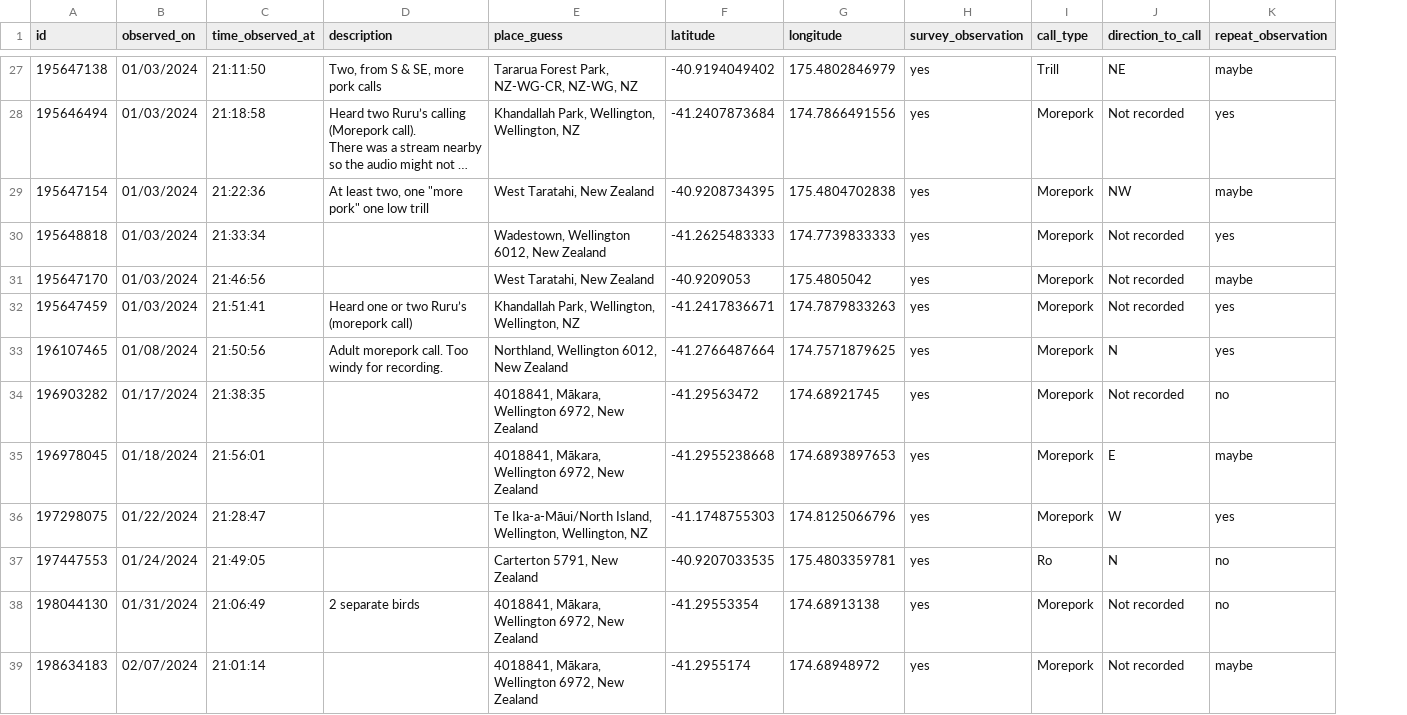
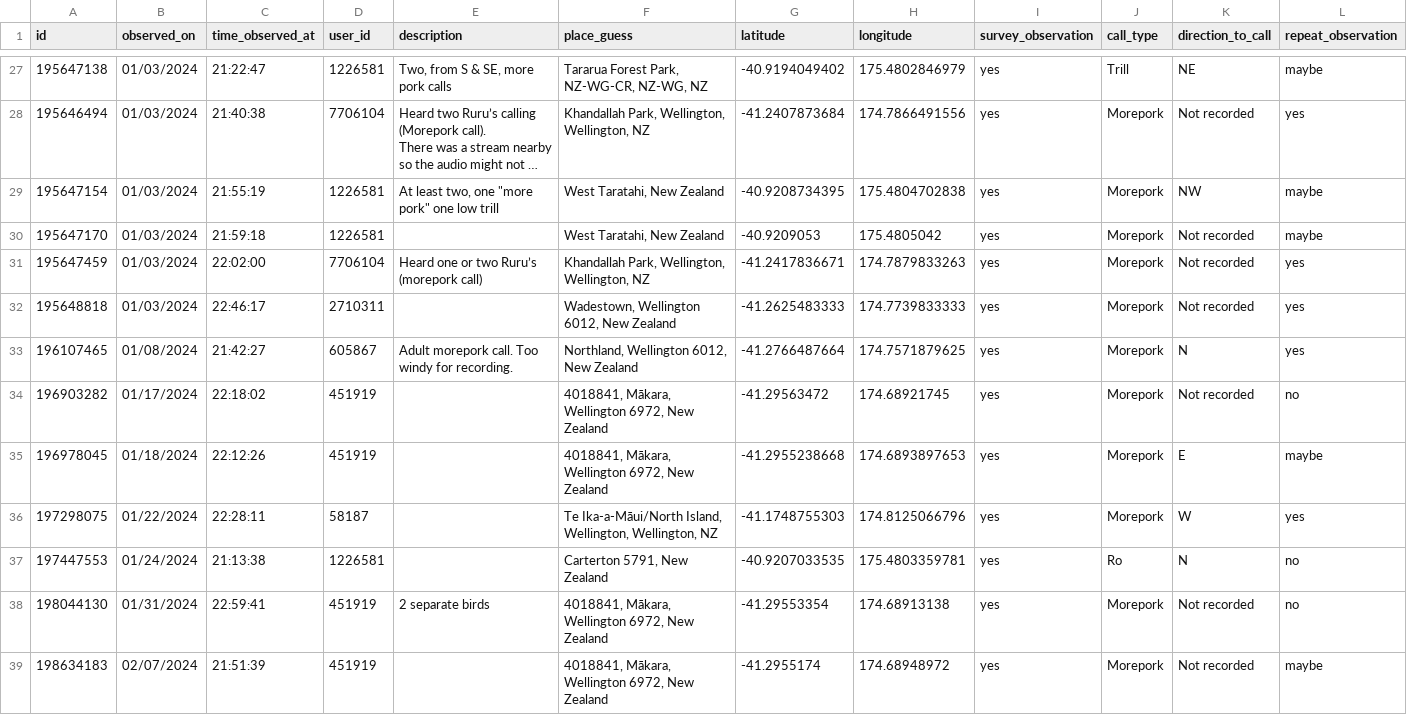
Before and after one commit to mei-tan/citizen_ruru_repo, a CSV file: data/surveyed_obs_cleaned.csv, drawn as a sheet; only a part is shown, gaps mark what is left out; long unchanged cells end in …; removed rows and columns are numbered as before the commit, all else as after; the diff covers the shown part only; the diff names each change by its address in the sheet, - before the commit and + after, or states it on an @@ line.

```diff
--- a/data/surveyed_obs_cleaned.csv
+++ b/data/surveyed_obs_cleaned.csv
+column D (user_id), rows 27-31: 1226581 | 7706104 | 1226581 | 1226581 | 7706104; rows 33-39: 605867 | 451919 | 451919 | 58187 | 1226581 | 451919 | 451919
-C27 (time_observed_at): 21:11:50
+C27 (time_observed_at): 21:22:47
-C28 (time_observed_at): 21:18:58
+C28 (time_observed_at): 21:40:38
-C29 (time_observed_at): 21:22:36
+C29 (time_observed_at): 21:55:19
-row 30: 195648818 | 01/03/2024 | 21:33:34 |  | Wadestown, Wellington 6012, New Zealand | -41.2625483333 | 174.7739833333 | yes | Morepork | Not recorded | yes
-C30 (time_observed_at): 21:46:56
+C30 (time_observed_at): 21:59:18
-C31 (time_observed_at): 21:51:41
+C31 (time_observed_at): 22:02:00
+row 32: 195648818 | 01/03/2024 | 22:46:17 | 2710311 |  | Wadestown, Wellington 6012, New Zealand | -41.2625483333 | 174.7739833333 | yes | Morepork | Not recorded | yes
-C33 (time_observed_at): 21:50:56
+C33 (time_observed_at): 21:42:27
-C34 (time_observed_at): 21:38:35
+C34 (time_observed_at): 22:18:02
-C35 (time_observed_at): 21:56:01
+C35 (time_observed_at): 22:12:26
-C36 (time_observed_at): 21:28:47
+C36 (time_observed_at): 22:28:11
-C37 (time_observed_at): 21:49:05
+C37 (time_observed_at): 21:13:38
-C38 (time_observed_at): 21:06:49
+C38 (time_observed_at): 22:59:41
-C39 (time_observed_at): 21:01:14
+C39 (time_observed_at): 21:51:39
```
Also changed, not shown: 7 added rows, 7 removed rows and 18 edited cells elsewhere in this file, data/ruru_obs.csv, 2 other files.
